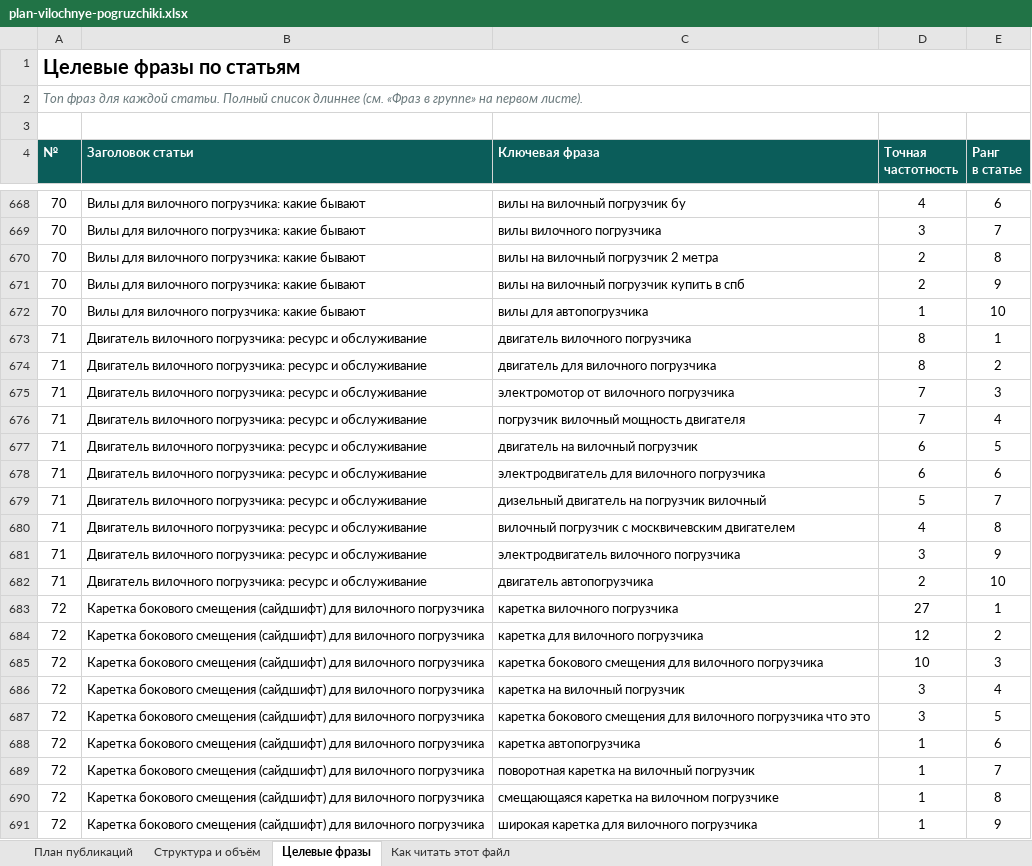
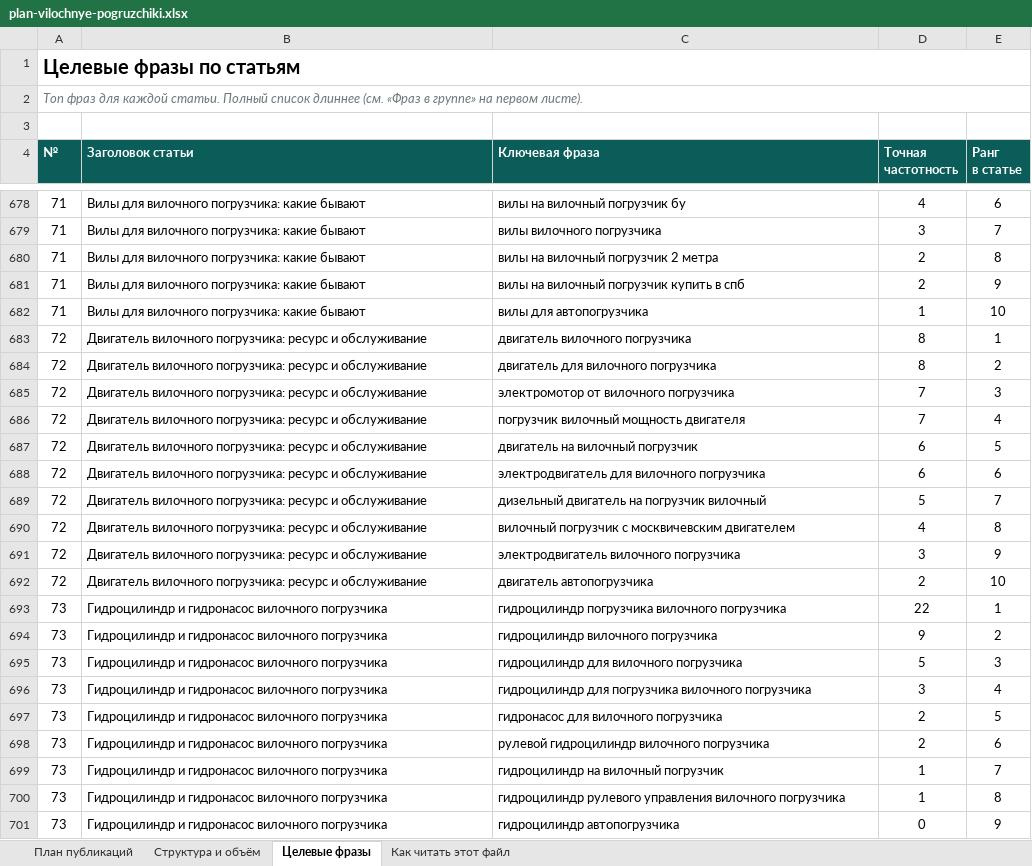
Before and after one commit to MikeDolf/estascredit, an Excel workbook: _semantics/plan-vilochnye-pogruzchiki.xlsx, sheet Целевые фразы, drawn as a sheet; only a part is shown, gaps mark what is left out; the shorter side is filled out with more unchanged rows; values as stored, in another font and other column widths than the file's, no borders; removed rows and columns are numbered as before the commit, all else as after; the diff covers the shown part only; the diff names each change by its address in the sheet, - before the commit and + after, or states it on an @@ line.

```diff
--- a/_semantics/plan-vilochnye-pogruzchiki.xlsx (sheet Целевые фразы)
+++ b/_semantics/plan-vilochnye-pogruzchiki.xlsx (sheet Целевые фразы)
-A678:A682 (№): 70
+A678:A682 (№): 71
-A683:A692 (№): 71
+A683:A692 (№): 72
-row 683: 72 | Каретка бокового смещения (сайдшифт) для вилочного погрузчика | каретка вилочного погрузчика | 27 | 1
-row 684: 72 | Каретка бокового смещения (сайдшифт) для вилочного погрузчика | каретка для вилочного погрузчика | 12 | 2
-row 685: 72 | Каретка бокового смещения (сайдшифт) для вилочного погрузчика | каретка бокового смещения для вилочного погрузчика | 10 | 3
-row 686: 72 | Каретка бокового смещения (сайдшифт) для вилочного погрузчика | каретка на вилочный погрузчик | 3 | 4
-row 687: 72 | Каретка бокового смещения (сайдшифт) для вилочного погрузчика | каретка бокового смещения для вилочного погрузчика что это | 3 | 5
-row 688: 72 | Каретка бокового смещения (сайдшифт) для вилочного погрузчика | каретка автопогрузчика | 1 | 6
-row 689: 72 | Каретка бокового смещения (сайдшифт) для вилочного погрузчика | поворотная каретка на вилочный погрузчик | 1 | 7
-row 690: 72 | Каретка бокового смещения (сайдшифт) для вилочного погрузчика | смещающаяся каретка на вилочном погрузчике | 1 | 8
-row 691: 72 | Каретка бокового смещения (сайдшифт) для вилочного погрузчика | широкая каретка для вилочного погрузчика | 1 | 9
```
Also changed, not shown: 39 added rows, 2 removed rows and 52 edited cells elsewhere in this sheet, sheet План публикаций, sheet Как читать этот файл, 2 other files.
